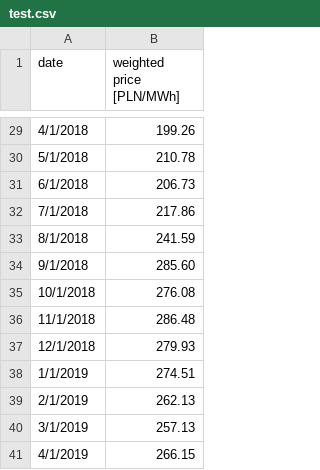
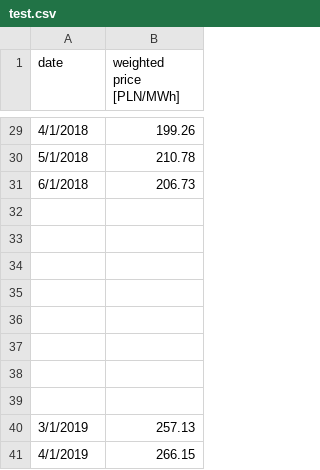
Before and after one commit to michal-jedra-fe/miesiecznik-public, a CSV file: test.csv, drawn as a sheet; only a part is shown, gaps mark what is left out; the diff names each change by its address in the sheet, - before the commit and + after, or states it on an @@ line.

Commit message:
Add files via upload

```diff
--- a/test.csv
+++ b/test.csv
-row 32: 7/1/2018 | 217.86
+row 32: (empty)
-row 33: 8/1/2018 | 241.59
+row 33: (empty)
-row 34: 9/1/2018 | 285.60
+row 34: (empty)
-row 35: 10/1/2018 | 276.08
+row 35: (empty)
-row 36: 11/1/2018 | 286.48
+row 36: (empty)
-row 37: 12/1/2018 | 279.93
+row 37: (empty)
-row 38: 1/1/2019 | 274.51
+row 38: (empty)
-row 39: 2/1/2019 | 262.13
+row 39: (empty)
```
